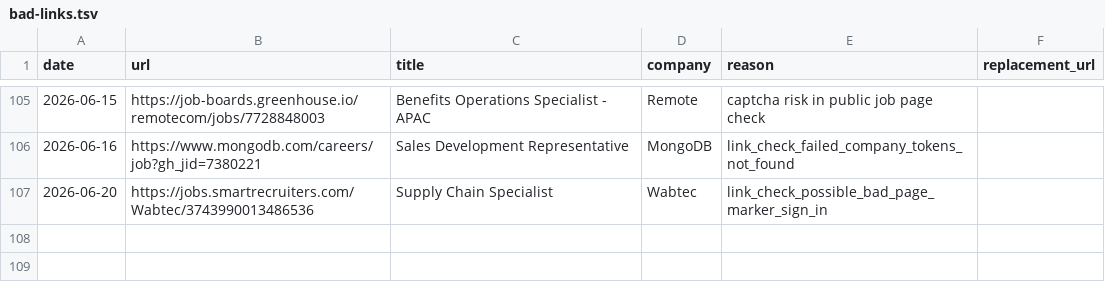
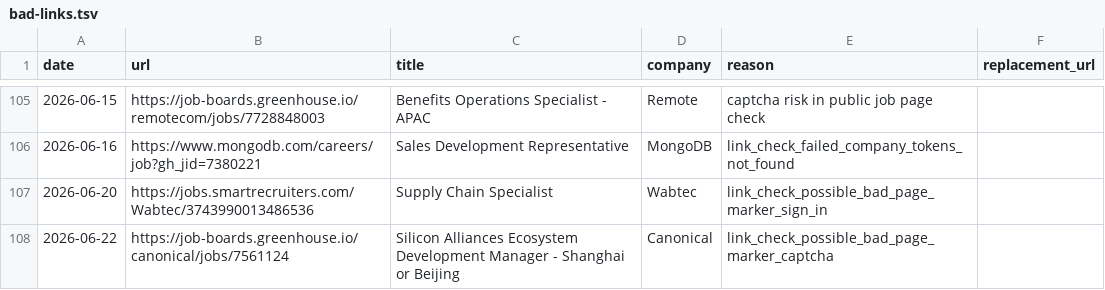
Before and after one commit to LiuKay/find_work, a TSV file: job-picks/bad-links.tsv, drawn as a sheet; only a part is shown, gaps mark what is left out; the diff names each change by its address in the sheet, - before the commit and + after, or states it on an @@ line.

```diff
--- a/job-picks/bad-links.tsv
+++ b/job-picks/bad-links.tsv
+row 108: 2026-06-22 | https://job-boards.greenhouse.io/canonical/jobs/7561124 | Silicon Alliances Ecosystem Development Manager - Shanghai or Beijing | Canonical | link_check_possible_bad_page_marker_captcha
```
Also changed, not shown: job-picks/seen-jobs.tsv, 2 other files.
